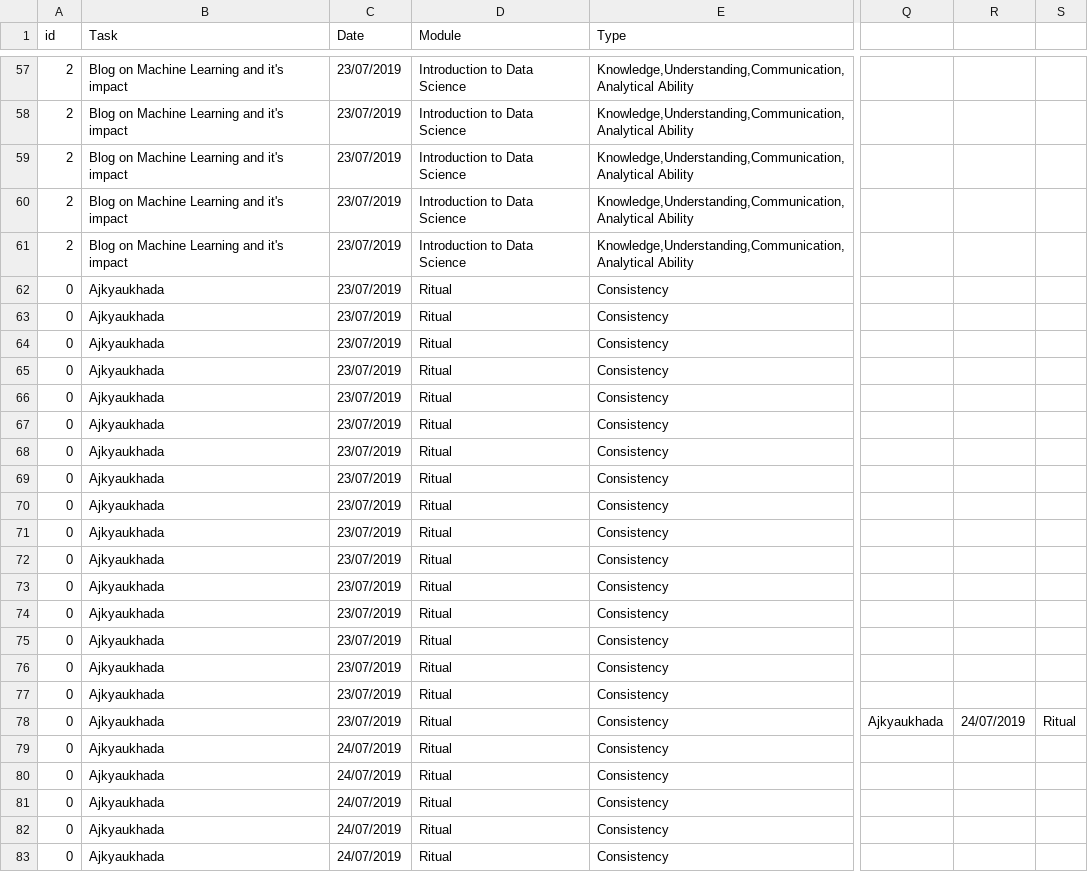
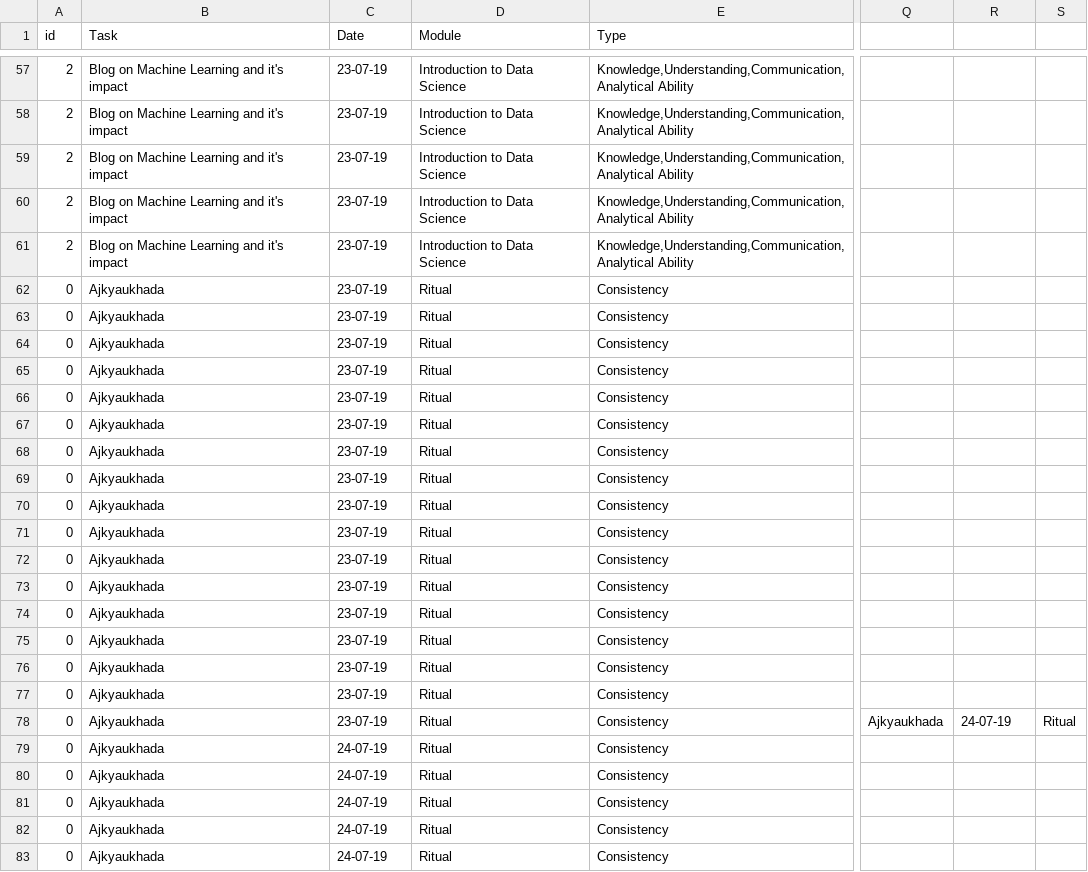
Before and after one commit to SkeyRahaman/Report-Card-Generator, a CSV file: Student Gradebook - July.csv, drawn as a sheet; only a part is shown, gaps mark what is left out; the diff covers the shown part only; the diff names each change by its address in the sheet, - before the commit and + after, or states it on an @@ line.

```diff
--- a/Student Gradebook - July.csv
+++ b/Student Gradebook - July.csv
-C57:C78 (Date): 23/07/2019
+C57:C78 (Date): 23-07-19
-R78: 24/07/2019
+R78: 24-07-19
-C79:C83 (Date): 24/07/2019
+C79:C83 (Date): 24-07-19
```
Also changed, not shown: 171 edited cells elsewhere in this file, Student Gradebook - August.csv, 1 other file.
